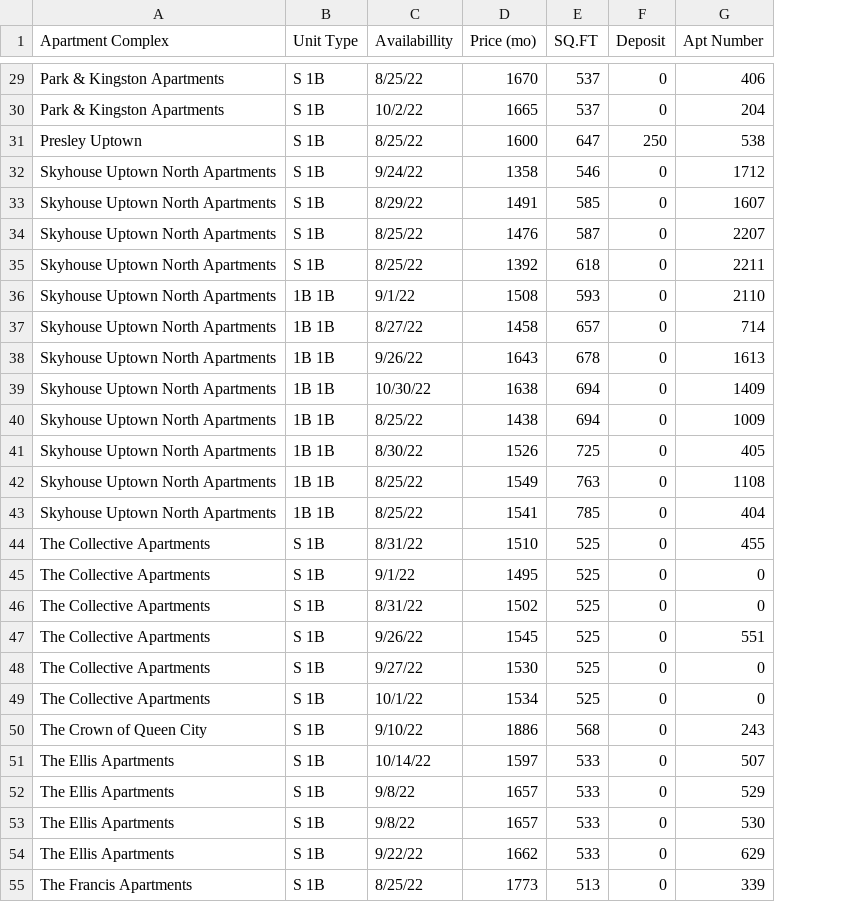
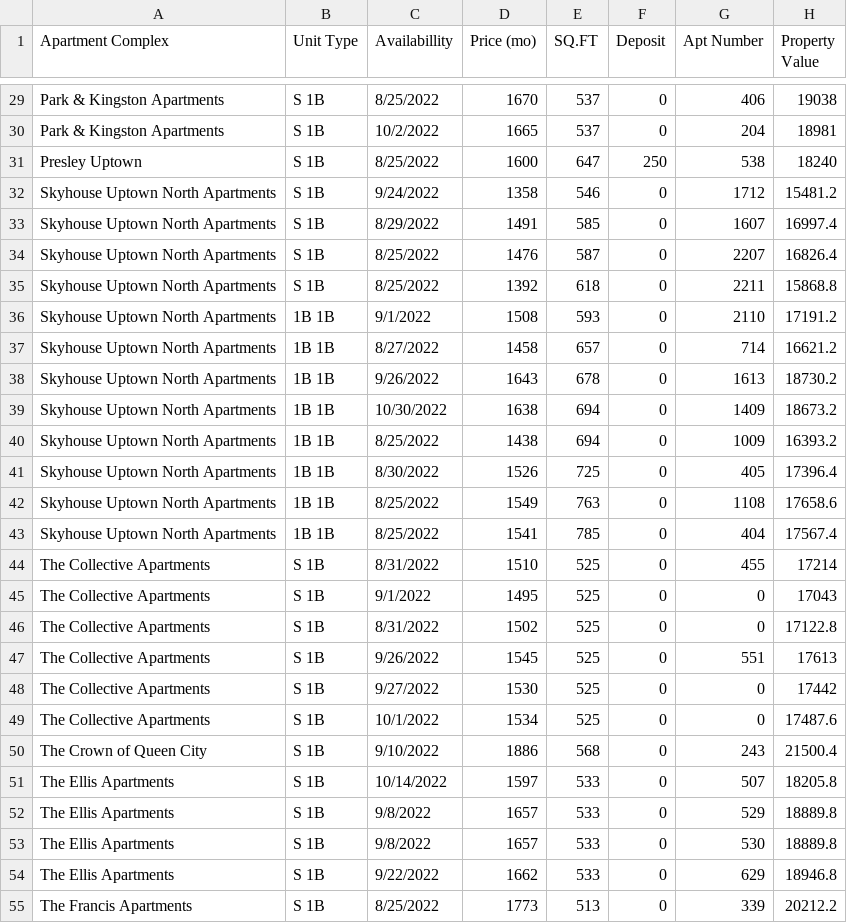
Before and after one commit to BrownTD/Final-Project, a CSV file: uptown_charlotte_rental_data.csv, drawn as a sheet; only a part is shown, gaps mark what is left out; the diff covers the shown part only; the diff names each change by its address in the sheet, - before the commit and + after, or states it on an @@ line.

Commit message:
Update uptown_charlotte_rental_data.csv
Updated for property values.

```diff
--- a/uptown_charlotte_rental_data.csv
+++ b/uptown_charlotte_rental_data.csv
+column H (Property Value), rows 29-55: 19038 | 18981 | 18240 | 15481.2 | 16997.4 | 16826.4 | 15868.8 | 17191.2 | 16621.2 | 18730.2 | 18673.2 | 16393.2 | 17396.4 | 17658.6 | 17567.4 | 17214 | 17043 | 17122.8 | 17613 | 17442 | 17487.6 | 21500.4 | 18205.8 | 18889.8 | 18889.8 | 18946.8 | 20212.2
-C29 (Availabillity): 8/25/22
+C29 (Availabillity): 8/25/2022
-C30 (Availabillity): 10/2/22
+C30 (Availabillity): 10/2/2022
-C31 (Availabillity): 8/25/22
+C31 (Availabillity): 8/25/2022
-C32 (Availabillity): 9/24/22
+C32 (Availabillity): 9/24/2022
-C33 (Availabillity): 8/29/22
+C33 (Availabillity): 8/29/2022
-C34:C35 (Availabillity): 8/25/22
+C34:C35 (Availabillity): 8/25/2022
-C36 (Availabillity): 9/1/22
+C36 (Availabillity): 9/1/2022
-C37 (Availabillity): 8/27/22
+C37 (Availabillity): 8/27/2022
-C38 (Availabillity): 9/26/22
+C38 (Availabillity): 9/26/2022
-C39 (Availabillity): 10/30/22
+C39 (Availabillity): 10/30/2022
-C40 (Availabillity): 8/25/22
+C40 (Availabillity): 8/25/2022
-C41 (Availabillity): 8/30/22
+C41 (Availabillity): 8/30/2022
-C42:C43 (Availabillity): 8/25/22
+C42:C43 (Availabillity): 8/25/2022
-C44 (Availabillity): 8/31/22
+C44 (Availabillity): 8/31/2022
-C45 (Availabillity): 9/1/22
+C45 (Availabillity): 9/1/2022
-C46 (Availabillity): 8/31/22
+C46 (Availabillity): 8/31/2022
-C47 (Availabillity): 9/26/22
+C47 (Availabillity): 9/26/2022
-C48 (Availabillity): 9/27/22
+C48 (Availabillity): 9/27/2022
-C49 (Availabillity): 10/1/22
+C49 (Availabillity): 10/1/2022
-C50 (Availabillity): 9/10/22
+C50 (Availabillity): 9/10/2022
-C51 (Availabillity): 10/14/22
+C51 (Availabillity): 10/14/2022
-C52:C53 (Availabillity): 9/8/22
+C52:C53 (Availabillity): 9/8/2022
-C54 (Availabillity): 9/22/22
+C54 (Availabillity): 9/22/2022
-C55 (Availabillity): 8/25/22
+C55 (Availabillity): 8/25/2022
```
Also changed, not shown: 48 edited cells elsewhere in this file.
